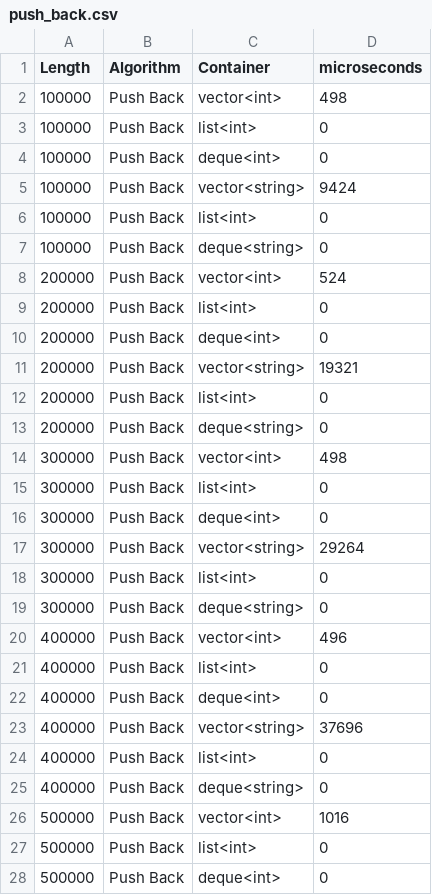
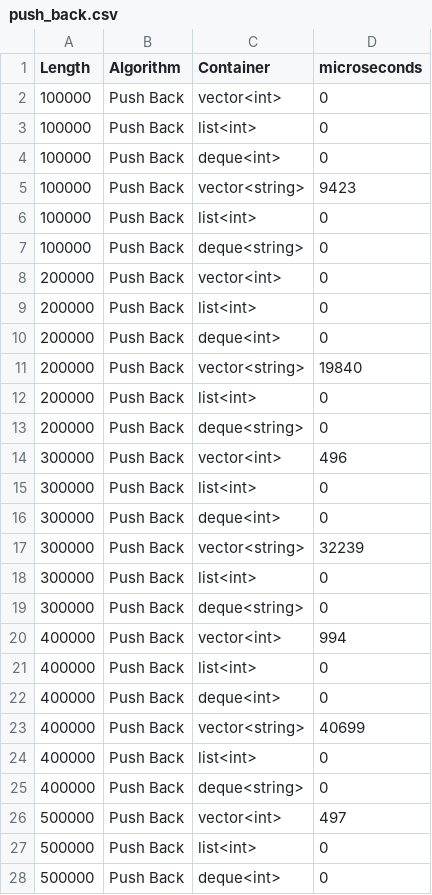
Before and after one commit to SentinelN1/Algorithmization-and-Programming, a CSV file: Logs/push_back.csv (was push_back.csv), drawn as a sheet; only a part is shown; the diff covers the shown part only.

```diff
--- a/push_back.csv
+++ b/Logs/push_back.csv
@@ -1,27 +1,27 @@
 Length; Algorithm; Container; microseconds
-100000; Push Back; vector<int>; 498
+100000; Push Back; vector<int>; 0
 100000; Push Back; list<int>; 0
 100000; Push Back; deque<int>; 0
-100000; Push Back; vector<string>; 9424
+100000; Push Back; vector<string>; 9423
 100000; Push Back; list<int>; 0
 100000; Push Back; deque<string>; 0
-200000; Push Back; vector<int>; 524
+200000; Push Back; vector<int>; 0
 200000; Push Back; list<int>; 0
 200000; Push Back; deque<int>; 0
-200000; Push Back; vector<string>; 19321
+200000; Push Back; vector<string>; 19840
 200000; Push Back; list<int>; 0
 200000; Push Back; deque<string>; 0
-300000; Push Back; vector<int>; 498
+300000; Push Back; vector<int>; 496
 300000; Push Back; list<int>; 0
 300000; Push Back; deque<int>; 0
-300000; Push Back; vector<string>; 29264
+300000; Push Back; vector<string>; 32239
 300000; Push Back; list<int>; 0
 300000; Push Back; deque<string>; 0
-400000; Push Back; vector<int>; 496
+400000; Push Back; vector<int>; 994
 400000; Push Back; list<int>; 0
 400000; Push Back; deque<int>; 0
-400000; Push Back; vector<string>; 37696
+400000; Push Back; vector<string>; 40699
 400000; Push Back; list<int>; 0
 400000; Push Back; deque<string>; 0
-500000; Push Back; vector<int>; 1016
+500000; Push Back; vector<int>; 497
 500000; Push Back; list<int>; 0
```
Also changed, not shown: 9 edited cells elsewhere in this file, Logs/pop_back.csv, Logs/push_front.csv, 14 other files.
